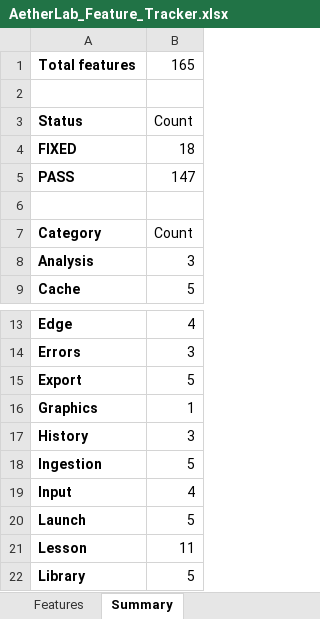
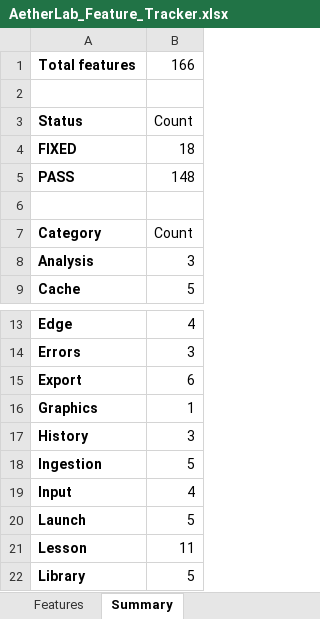
Before and after one commit to gopheriv/aetherlab, an Excel workbook: AetherLab_Feature_Tracker.xlsx, sheet Summary, drawn as a sheet; only a part is shown, gaps mark what is left out; values as stored, in another font and other column widths than the file's, no borders; the diff names each change by its address in the sheet, - before the commit and + after, or states it on an @@ line.

```diff
--- a/AetherLab_Feature_Tracker.xlsx (sheet Summary)
+++ b/AetherLab_Feature_Tracker.xlsx (sheet Summary)
-B1: 165
+B1: 166
-B5: 147
+B5: 148
-B15: 5
+B15: 6
```
Also changed, not shown: sheet Features, 8 other files.
